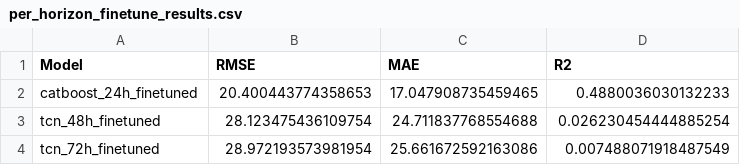
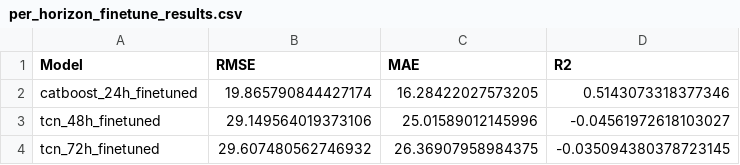
Before and after one commit to adeelkh21/AQI-forecasting-10Pearls, a CSV file: saved_models/per_horizon_finetune_results.csv, drawn as a sheet.

```diff
--- a/saved_models/per_horizon_finetune_results.csv
+++ b/saved_models/per_horizon_finetune_results.csv
@@ -1,4 +1,4 @@
 Model,RMSE,MAE,R2
-catboost_24h_finetuned,20.400443774358653,17.047908735459465,0.4880036030132233
-tcn_48h_finetuned,28.123475436109754,24.711837768554688,0.026230454444885254
-tcn_72h_finetuned,28.972193573981954,25.661672592163086,0.007488071918487549
+catboost_24h_finetuned,19.865790844427174,16.28422027573205,0.5143073318377346
+tcn_48h_finetuned,29.149564019373106,25.01589012145996,-0.04561972618103027
+tcn_72h_finetuned,29.607480562746932,26.36907958984375,-0.035094380378723145
```
Also changed, not shown: 5 other files.
